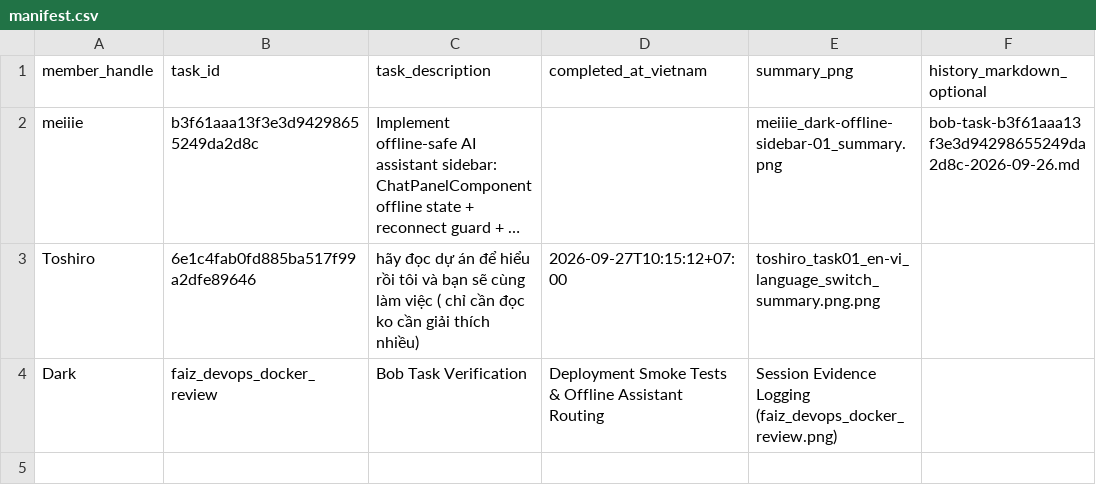
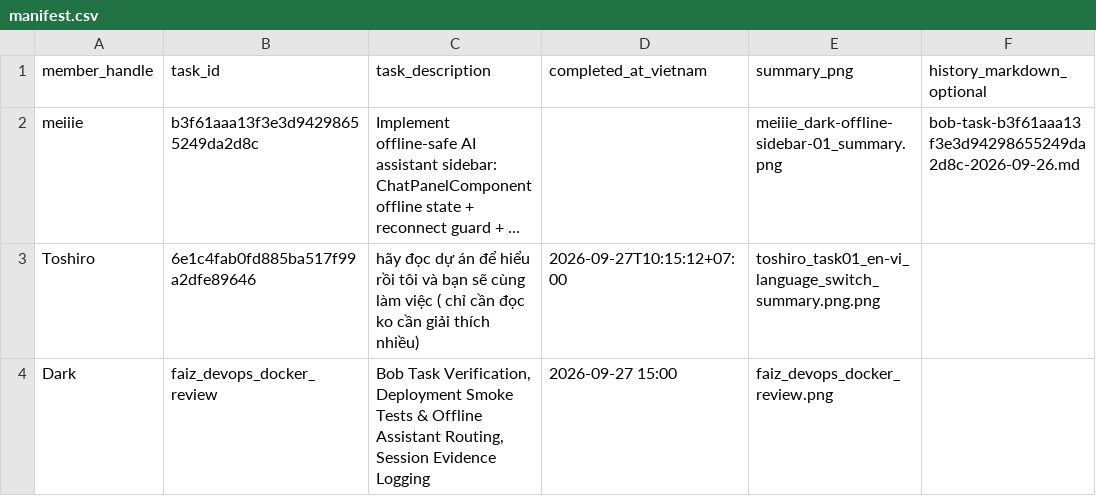
Before and after one commit to meiiie/lms-ibm-bob-hackathon, a CSV file: bob_sessions/manifest.csv, drawn as a sheet; only a part is shown; long unchanged cells end in …; the diff names each change by its address in the sheet, - before the commit and + after, or states it on an @@ line.

Commit message:
Update manifest.csv

```diff
--- a/bob_sessions/manifest.csv
+++ b/bob_sessions/manifest.csv
-C4 (task_description): Bob Task Verification
+C4 (task_description): Bob Task Verification, Deployment Smoke Tests & Offline Assistant Routing, Session Evidence Logging
-D4 (completed_at_vietnam): Deployment Smoke Tests & Offline Assistant Routing
+D4 (completed_at_vietnam): 2026-09-27 15:00
-E4 (summary_png): Session Evidence Logging (faiz_devops_docker_review.png)
+E4 (summary_png): faiz_devops_docker_review.png
```
